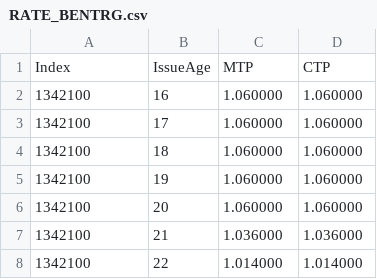
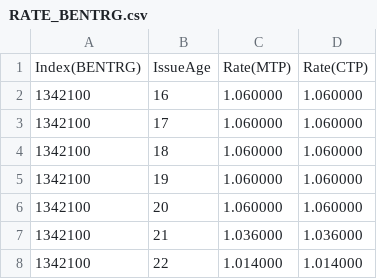
Before and after one commit to Wabert/SuiteViewP, a CSV file: docs/RateManager/1U1F4M00_DB/1U1F4M00_Workup/RATE_BENTRG.csv, drawn as a sheet; only a part is shown.

```diff
--- a/docs/RateManager/1U1F4M00_DB/1U1F4M00_Workup/RATE_BENTRG.csv
+++ b/docs/RateManager/1U1F4M00_DB/1U1F4M00_Workup/RATE_BENTRG.csv
@@ -1,2 +1,2 @@
-Index,IssueAge,MTP,CTP
+Index(BENTRG),IssueAge,Rate(MTP),Rate(CTP)
 1342100,16,1.060000,1.060000
```
Also changed, not shown: 54 other files.
